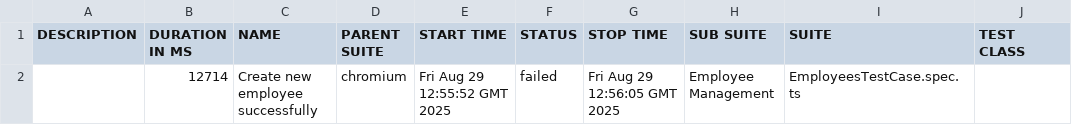
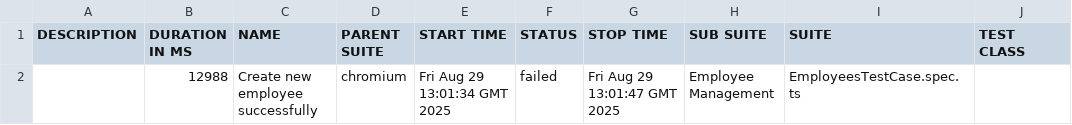
Before and after one commit to smutindak/Fixa-Assesment-Stephen-Mutinda, a CSV file: data/suites.csv, drawn as a sheet; only a part is shown; the diff names each change by its address in the sheet, - before the commit and + after, or states it on an @@ line.

```diff
--- a/data/suites.csv
+++ b/data/suites.csv
-B2 (DURATION IN MS): 12714
+B2 (DURATION IN MS): 12988
-E2 (START TIME): Fri Aug 29 12:55:52 GMT 2025
+E2 (START TIME): Fri Aug 29 13:01:34 GMT 2025
-G2 (STOP TIME): Fri Aug 29 12:56:05 GMT 2025
+G2 (STOP TIME): Fri Aug 29 13:01:47 GMT 2025
```
Also changed, not shown: 26 other files.
